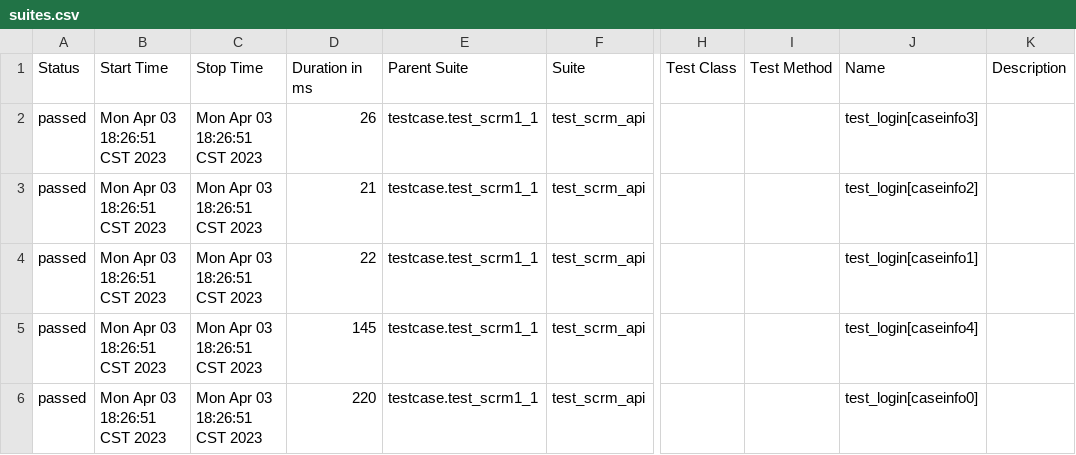
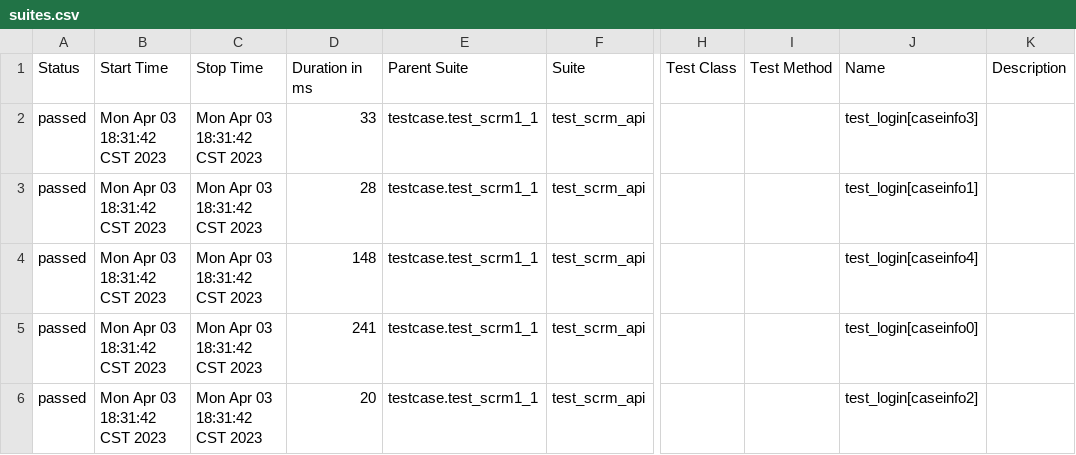
Before and after one commit to zuolina1125/scrm, a CSV file: reports/data/suites.csv, drawn as a sheet; only a part is shown, gaps mark what is left out; the diff names each change by its address in the sheet, - before the commit and + after, or states it on an @@ line.

```diff
--- a/reports/data/suites.csv
+++ b/reports/data/suites.csv
-B2:B6 (Start Time): Mon Apr 03 18:26:51 CST 2023
+B2:B6 (Start Time): Mon Apr 03 18:31:42 CST 2023
-C2:C6 (Stop Time): Mon Apr 03 18:26:51 CST 2023
+C2:C6 (Stop Time): Mon Apr 03 18:31:42 CST 2023
-D2 (Duration in ms): 26
+D2 (Duration in ms): 33
-D3 (Duration in ms): 21
+D3 (Duration in ms): 28
-J3 (Name): test_login[caseinfo2]
+J3 (Name): test_login[caseinfo1]
-D4 (Duration in ms): 22
+D4 (Duration in ms): 148
-J4 (Name): test_login[caseinfo1]
+J4 (Name): test_login[caseinfo4]
-D5 (Duration in ms): 145
+D5 (Duration in ms): 241
-J5 (Name): test_login[caseinfo4]
+J5 (Name): test_login[caseinfo0]
-D6 (Duration in ms): 220
+D6 (Duration in ms): 20
-J6 (Name): test_login[caseinfo0]
+J6 (Name): test_login[caseinfo2]
```
Also changed, not shown: 15 other files.
